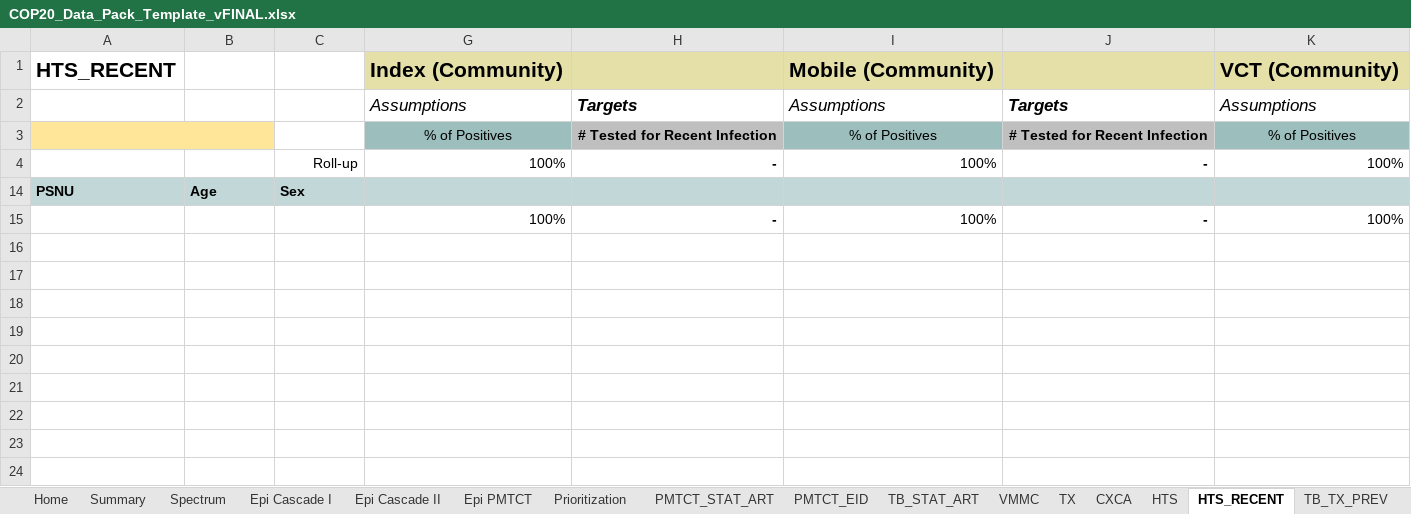
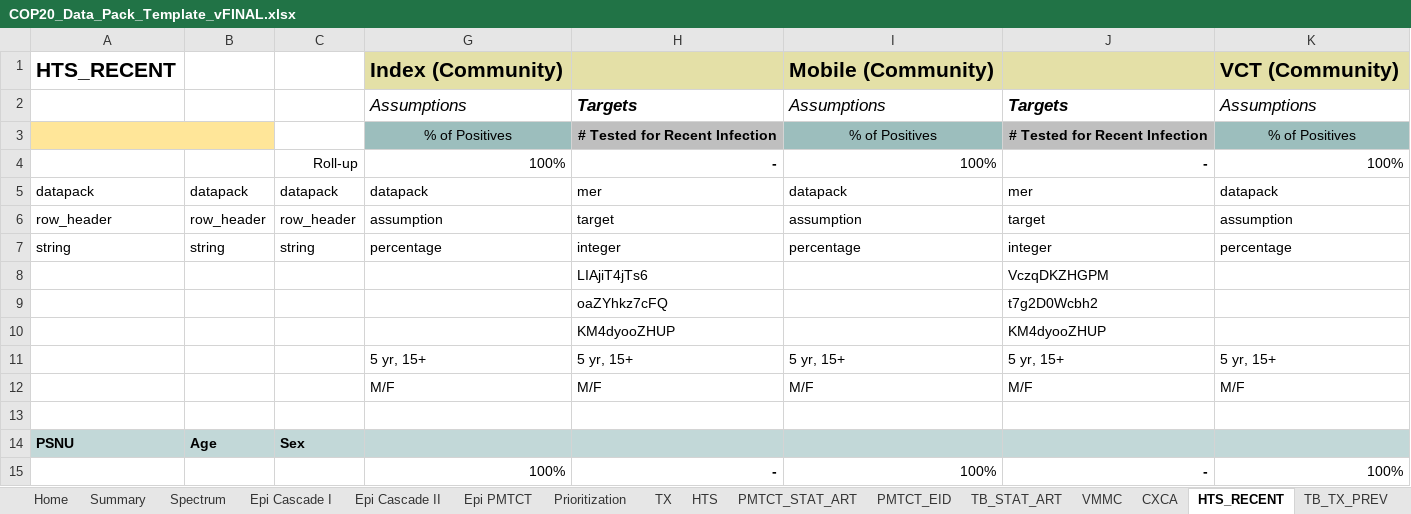
Before and after one commit to pepfar-datim/datapackr, an Excel workbook: data-raw/COP20_Data_Pack_Template_vFINAL.xlsx, sheet HTS_RECENT, drawn as a sheet; only a part is shown; values as stored, in another font and other column widths than the file's, no borders; conditional formats not drawn; rows hold the shown columns only; the diff names each change by its address in the sheet, - before the commit and + after, or states it on an @@ line.

```diff
--- a/data-raw/COP20_Data_Pack_Template_vFINAL.xlsx (sheet HTS_RECENT)
+++ b/data-raw/COP20_Data_Pack_Template_vFINAL.xlsx (sheet HTS_RECENT)
@@ sheet tab order changed: Home | Summary | Spectrum | Epi Cascade I | Epi Cascade II | Epi PMTCT | Prioritization | TX | HTS | PMTCT_STAT_ART | PMTCT_EID | TB_STAT_ART | VMMC | CXCA | HTS_RECENT | TB_TX_PREV @@
@@ row 5 unhidden: datapack | datapack | datapack | datapack | mer | datapack | mer | datapack @@
@@ row 6 unhidden: row_header | row_header | row_header | assumption | target | assumption | target | assumption @@
@@ row 7 unhidden: string | string | string | percentage | integer | percentage | integer | percentage @@
@@ row 8 unhidden:  |  |  |  | LIAjiT4jTs6 |  | VczqDKZHGPM @@
@@ row 9 unhidden:  |  |  |  | oaZYhkz7cFQ |  | t7g2D0Wcbh2 @@
@@ row 10 unhidden:  |  |  |  | KM4dyooZHUP |  | KM4dyooZHUP @@
@@ row 11 unhidden:  |  |  | 5 yr, 15+ | 5 yr, 15+ | 5 yr, 15+ | 5 yr, 15+ | 5 yr, 15+ @@
@@ row 12 unhidden:  |  |  | M/F | M/F | M/F | M/F | M/F @@
+row 13: (empty)
```
Also changed, not shown: sheet HTS, sheet KP, sheet TX, sheet VMMC, sheet TB_STAT_ART, sheet Epi Cascade I, 9 more sheets, formulas that keep their value, hidden cells.
